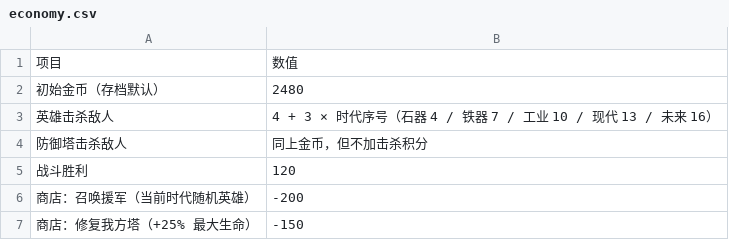
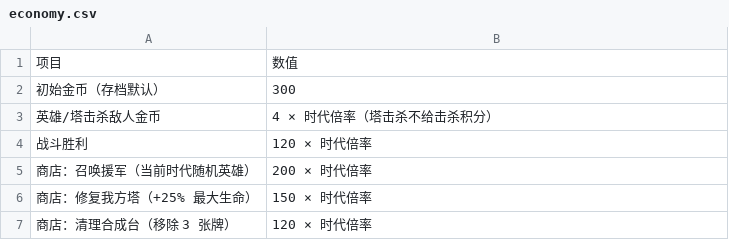
Before and after one commit to mingge123-s/deck-and-merge, a CSV file: docs/balance/economy.csv, drawn as a sheet.

```diff
--- a/docs/balance/economy.csv
+++ b/docs/balance/economy.csv
@@ -1,7 +1,7 @@
 项目,数值
-初始金币（存档默认）,2480
-英雄击杀敌人,4 + 3 × 时代序号（石器 4 / 铁器 7 / 工业 10 / 现代 13 / 未来 16）
-防御塔击杀敌人,同上金币，但不加击杀积分
-战斗胜利,120
-商店：召唤援军（当前时代随机英雄）,-200
-商店：修复我方塔（+25% 最大生命）,-150
+初始金币（存档默认）,300
+英雄/塔击杀敌人金币,4 × 时代倍率（塔击杀不给击杀积分）
+战斗胜利,120 × 时代倍率
+商店：召唤援军（当前时代随机英雄）,200 × 时代倍率
+商店：修复我方塔（+25% 最大生命）,150 × 时代倍率
+商店：清理合成台（移除 3 张牌）,120 × 时代倍率
```
Also changed, not shown: docs/balance/board.csv, docs/balance/enemies.csv, 11 other files.
